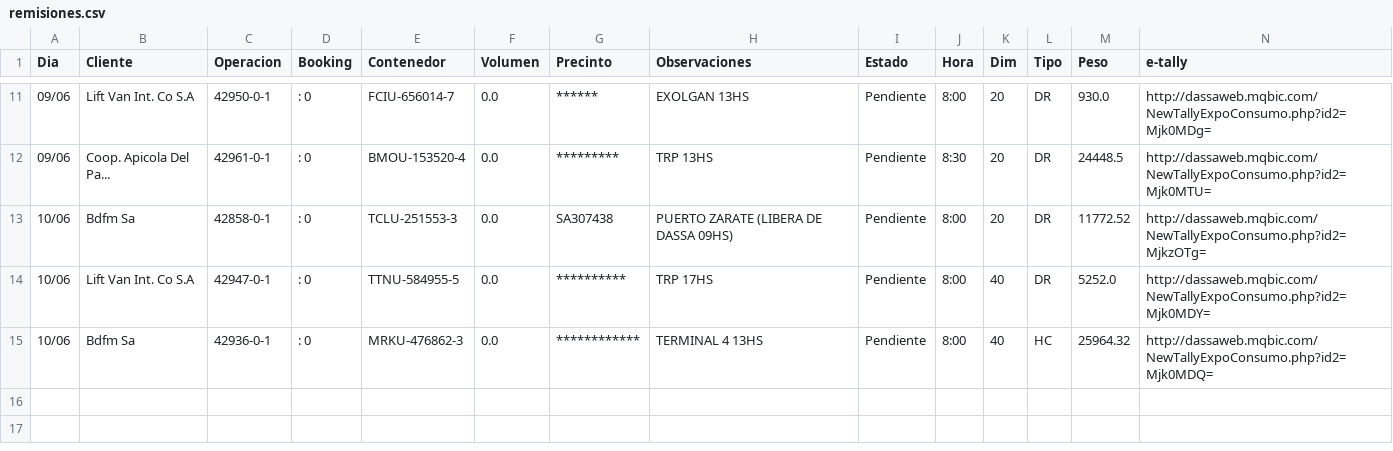
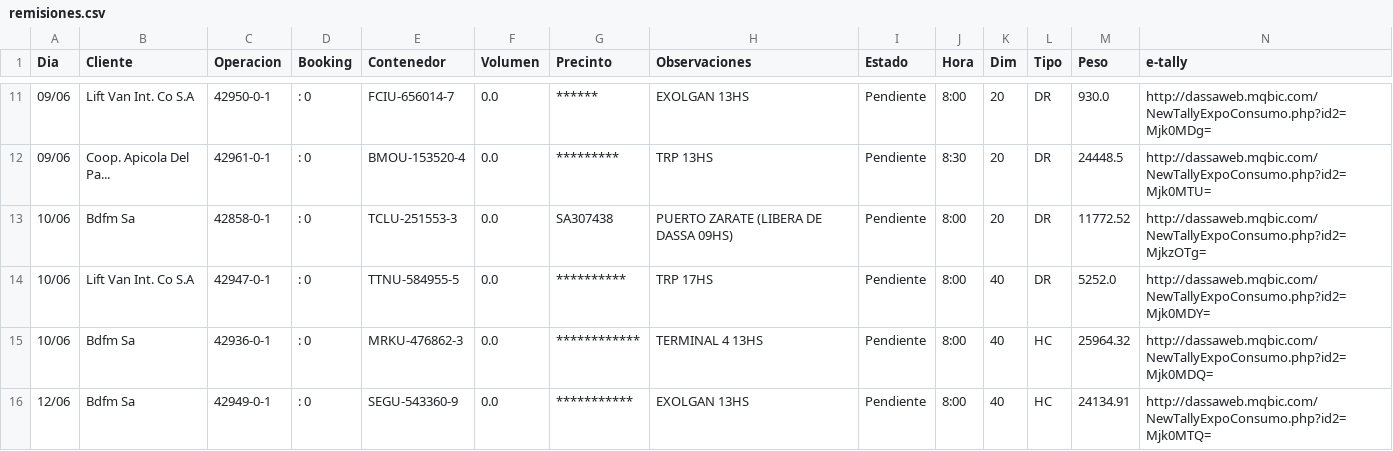
Before and after one commit to marajadesantelmo/dassa_operativo_stream, a CSV file: data/remisiones.csv, drawn as a sheet; only a part is shown, gaps mark what is left out.

```diff
--- a/data/remisiones.csv
+++ b/data/remisiones.csv
@@ -15 +15,2 @@ Dia,Cliente,Operacion,Booking,Contenedor,Volumen,Precinto,Observaciones,Estado,H
 10/06,Bdfm Sa,42936-0-1,  : 0                         ,MRKU-476862-3,0.0,************        ,TERMINAL 4  13HS,Pendiente,8:00 ,40,HC,25964.32,http://dassaweb.mqbic.com/NewTallyExpoConsumo.php?id2=Mjk0MDQ=
+12/06,Bdfm Sa,42949-0-1,  : 0                         ,SEGU-543360-9,0.0,***********         ,EXOLGAN   13HS,Pendiente,8:00 ,40,HC,24134.91,http://dassaweb.mqbic.com/NewTallyExpoConsumo.php?id2=Mjk0MTQ=
```
Also changed, not shown: data/listos_para_remitir.csv, data/pendiente_consolidar.csv, 8 other files.
